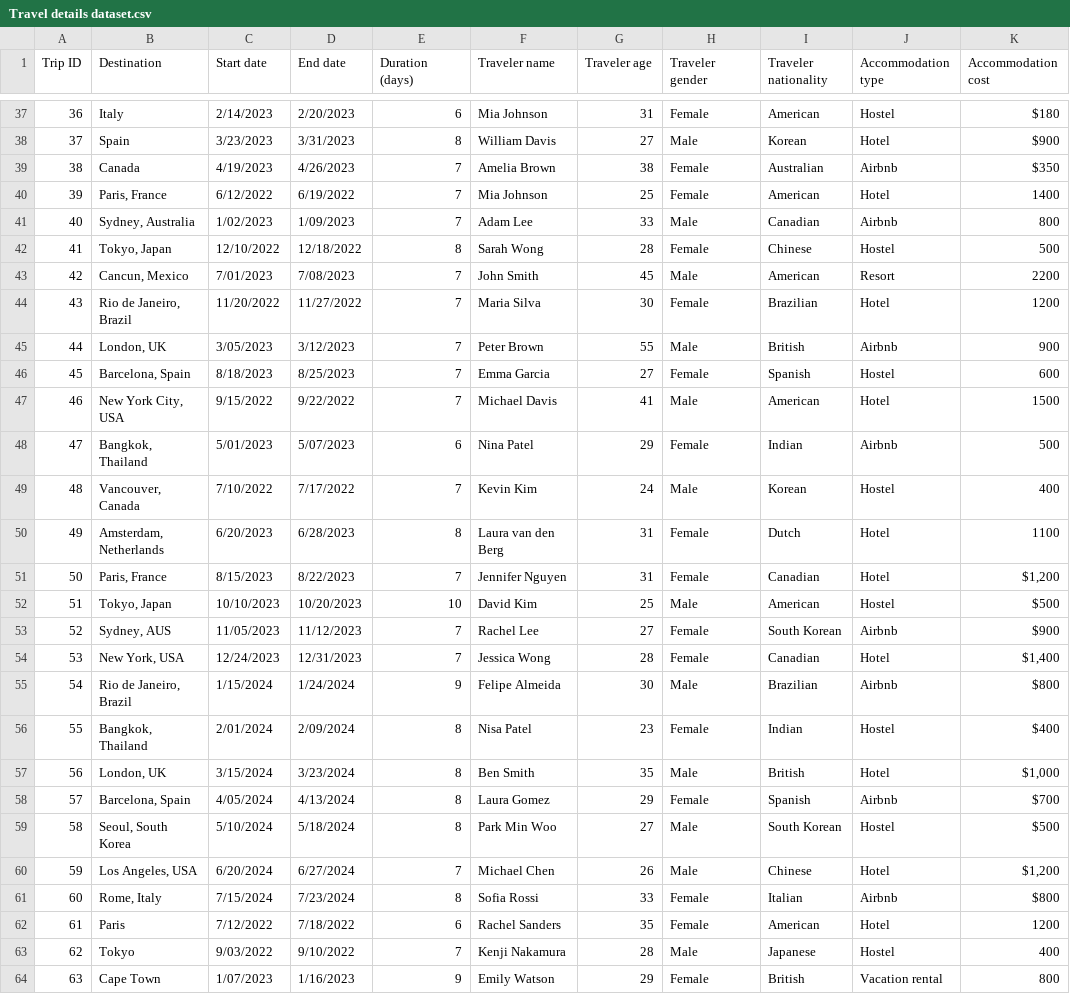
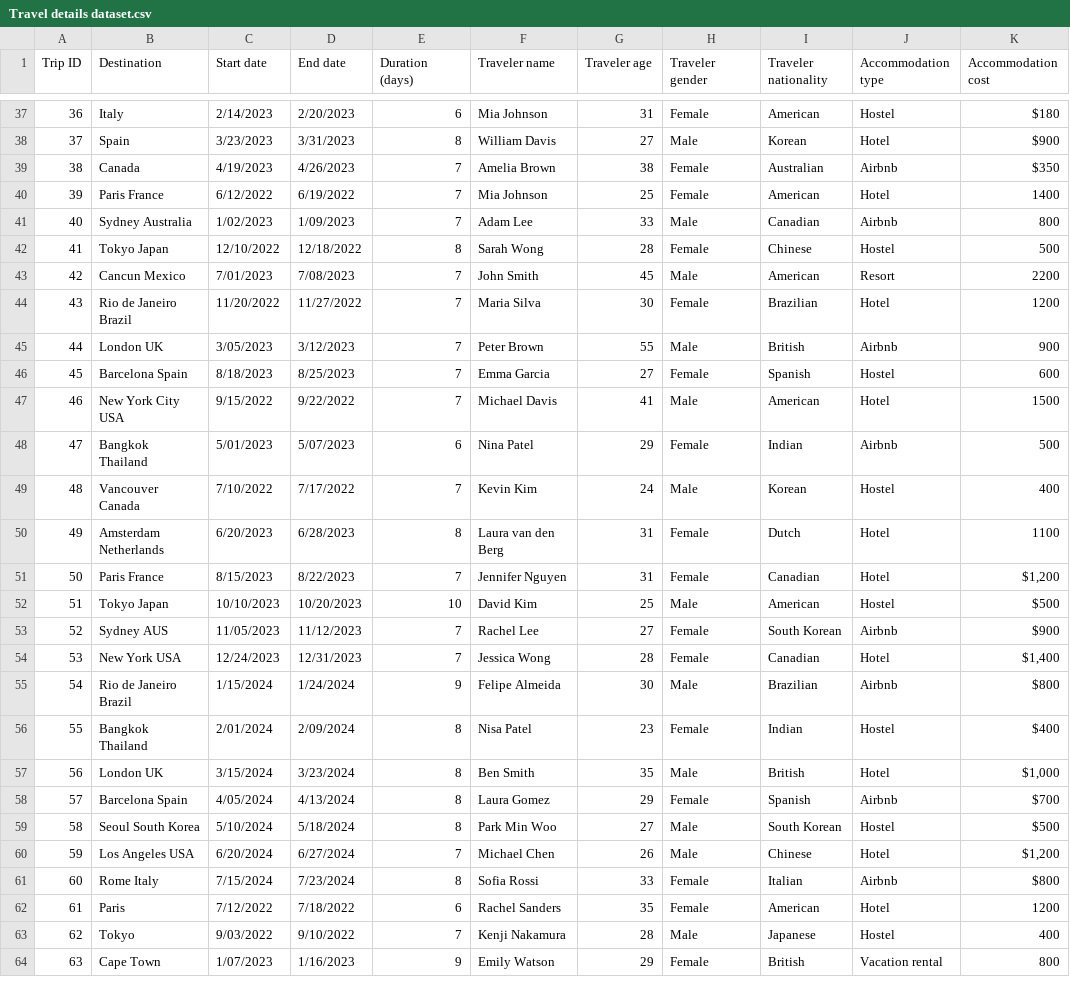
Before and after one commit to akshdfyehd/travel, a CSV file: Travel details dataset.csv, drawn as a sheet; only a part is shown, gaps mark what is left out; the diff covers the shown part only; the diff names each change by its address in the sheet, - before the commit and + after, or states it on an @@ line.

Commit message:
Add files via upload

```diff
--- a/Travel details dataset.csv
+++ b/Travel details dataset.csv
-B40 (Destination): Paris, France
+B40 (Destination): Paris France
-B41 (Destination): Sydney, Australia
+B41 (Destination): Sydney Australia
-B42 (Destination): Tokyo, Japan
+B42 (Destination): Tokyo Japan
-B43 (Destination): Cancun, Mexico
+B43 (Destination): Cancun Mexico
-B44 (Destination): Rio de Janeiro, Brazil
+B44 (Destination): Rio de Janeiro Brazil
-B45 (Destination): London, UK
+B45 (Destination): London UK
-B46 (Destination): Barcelona, Spain
+B46 (Destination): Barcelona Spain
-B47 (Destination): New York City, USA
+B47 (Destination): New York City USA
-B48 (Destination): Bangkok, Thailand
+B48 (Destination): Bangkok Thailand
-B49 (Destination): Vancouver, Canada
+B49 (Destination): Vancouver Canada
-B50 (Destination): Amsterdam, Netherlands
+B50 (Destination): Amsterdam Netherlands
-B51 (Destination): Paris, France
+B51 (Destination): Paris France
-B52 (Destination): Tokyo, Japan
+B52 (Destination): Tokyo Japan
-B53 (Destination): Sydney, AUS
+B53 (Destination): Sydney AUS
-B54 (Destination): New York, USA
+B54 (Destination): New York USA
-B55 (Destination): Rio de Janeiro, Brazil
+B55 (Destination): Rio de Janeiro Brazil
-B56 (Destination): Bangkok, Thailand
+B56 (Destination): Bangkok Thailand
-B57 (Destination): London, UK
+B57 (Destination): London UK
-B58 (Destination): Barcelona, Spain
+B58 (Destination): Barcelona Spain
-B59 (Destination): Seoul, South Korea
+B59 (Destination): Seoul South Korea
-B60 (Destination): Los Angeles, USA
+B60 (Destination): Los Angeles USA
-B61 (Destination): Rome, Italy
+B61 (Destination): Rome Italy
```
Also changed, not shown: 49 edited cells elsewhere in this file.
